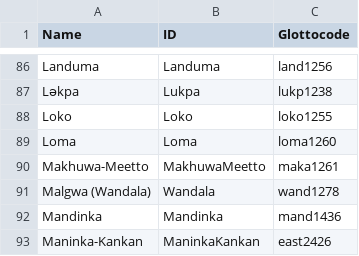
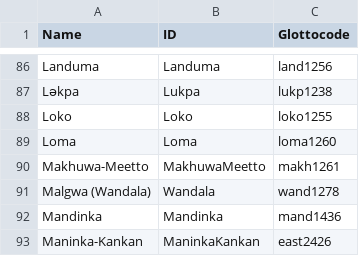
Before and after one commit to lexibank/polyglottaafricana, a CSV file: etc/languages.csv, drawn as a sheet; only a part is shown, gaps mark what is left out.

Commit message:
Correcting glottocode for Makhuwa-Meetto
see https://github.com/lexibank/lexibank-analysed/issues/35

```diff
--- a/etc/languages.csv
+++ b/etc/languages.csv
@@ -89,3 +89,3 @@ Loko,Loko,loko1255
 Loma,Loma,loma1260
-Makhuwa-Meetto,MakhuwaMeetto,maka1261
+Makhuwa-Meetto,MakhuwaMeetto,makh1261
 Malgwa (Wandala),Wandala,wand1278
```
